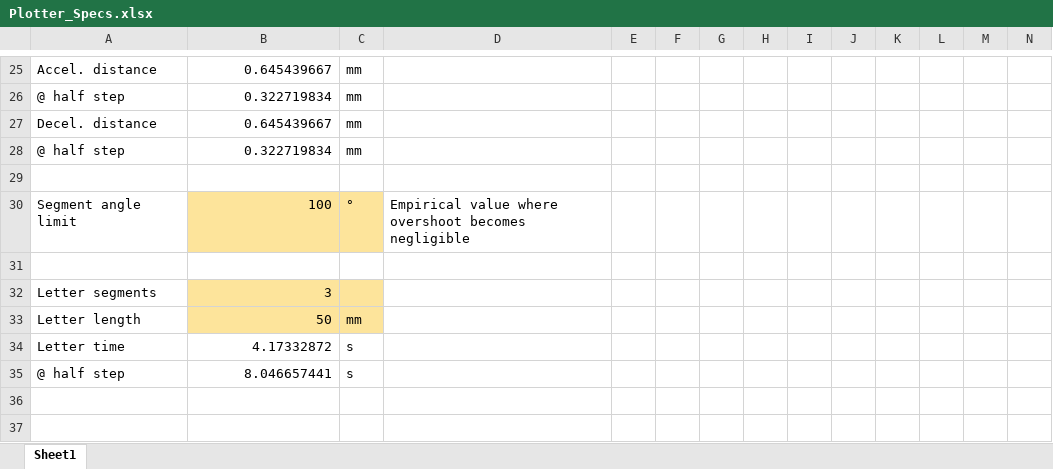
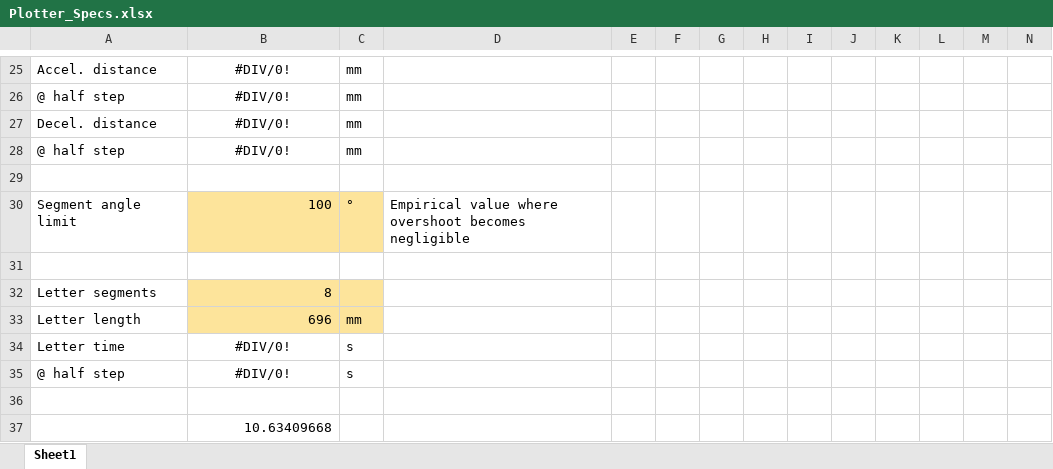
Before and after one commit to tokyo-town/Mechatronik-und-Instrumentierung, an Excel workbook: Specs/Plotter_Specs.xlsx, sheet Sheet1, drawn as a sheet; only a part is shown, gaps mark what is left out; values as stored, in another font and other column widths than the file's, no borders; charts and pictures not drawn; rows hold the shown columns only; the diff covers the shown part only; the diff names each change by its address in the sheet, - before the commit and + after, or states it on an @@ line.

```diff
--- a/Specs/Plotter_Specs.xlsx (sheet Sheet1)
+++ b/Specs/Plotter_Specs.xlsx (sheet Sheet1)
-B25: 0.645439667
+B25: #DIV/0!
-B25:B28 alignment: right
+B25:B28 alignment: center
-B26: 0.322719834
+B26: #DIV/0!
-B27: 0.645439667
+B27: #DIV/0!
-B28: 0.322719834
+B28: #DIV/0!
-B32: 3
+B32: 8
-B33: 50
+B33: 696
-B34: 4.17332872
+B34: #DIV/0!
-B34:B35 alignment: right
+B34:B35 alignment: center
-B35: 8.046657441
+B35: #DIV/0!
+row 36: (empty)
+row 37:  | 10.63409668
```
Also changed, not shown: 14 added rows, 14 removed rows, 8 edited cells and cell formats elsewhere in this sheet, 43 other files.
